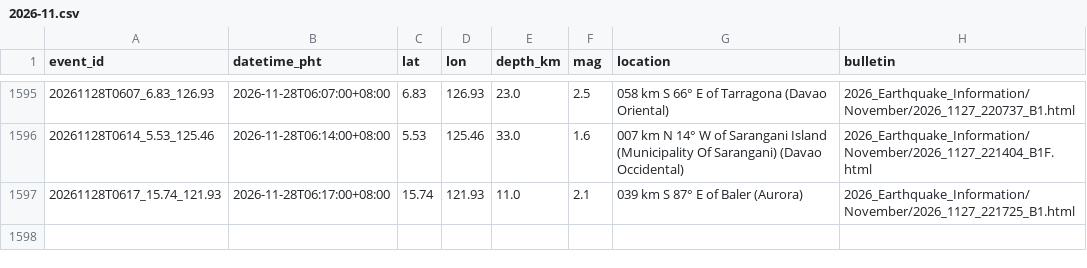
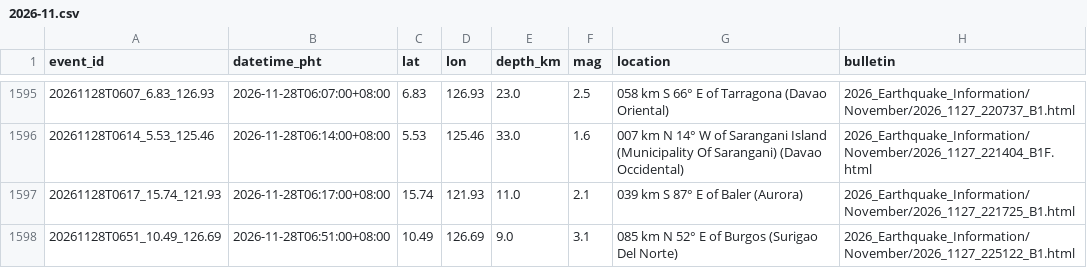
Before and after one commit to krystasis/ph-hazards, a CSV file: data/earthquakes/2026-11.csv, drawn as a sheet; only a part is shown, gaps mark what is left out; the diff names each change by its address in the sheet, - before the commit and + after, or states it on an @@ line.

```diff
--- a/data/earthquakes/2026-11.csv
+++ b/data/earthquakes/2026-11.csv
+row 1598: 20261128T0651_10.49_126.69 | 2026-11-28T06:51:00+08:00 | 10.49 | 126.69 | 9.0 | 3.1 | 085 km N 52° E of Burgos (Surigao Del Norte) | 2026_Earthquake_Information/November/2026_1127_225122_B1.html
```
Also changed, not shown: data/river_levels/2026-11.csv, 4 other files.
